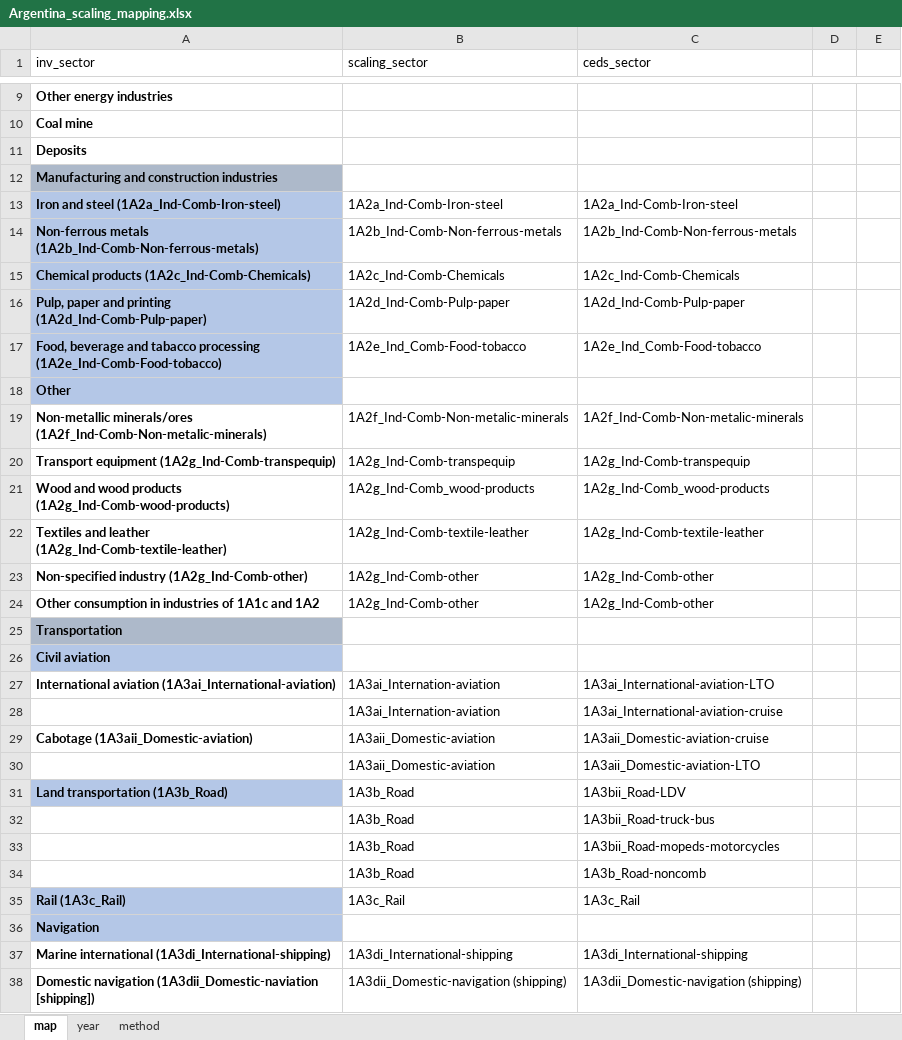
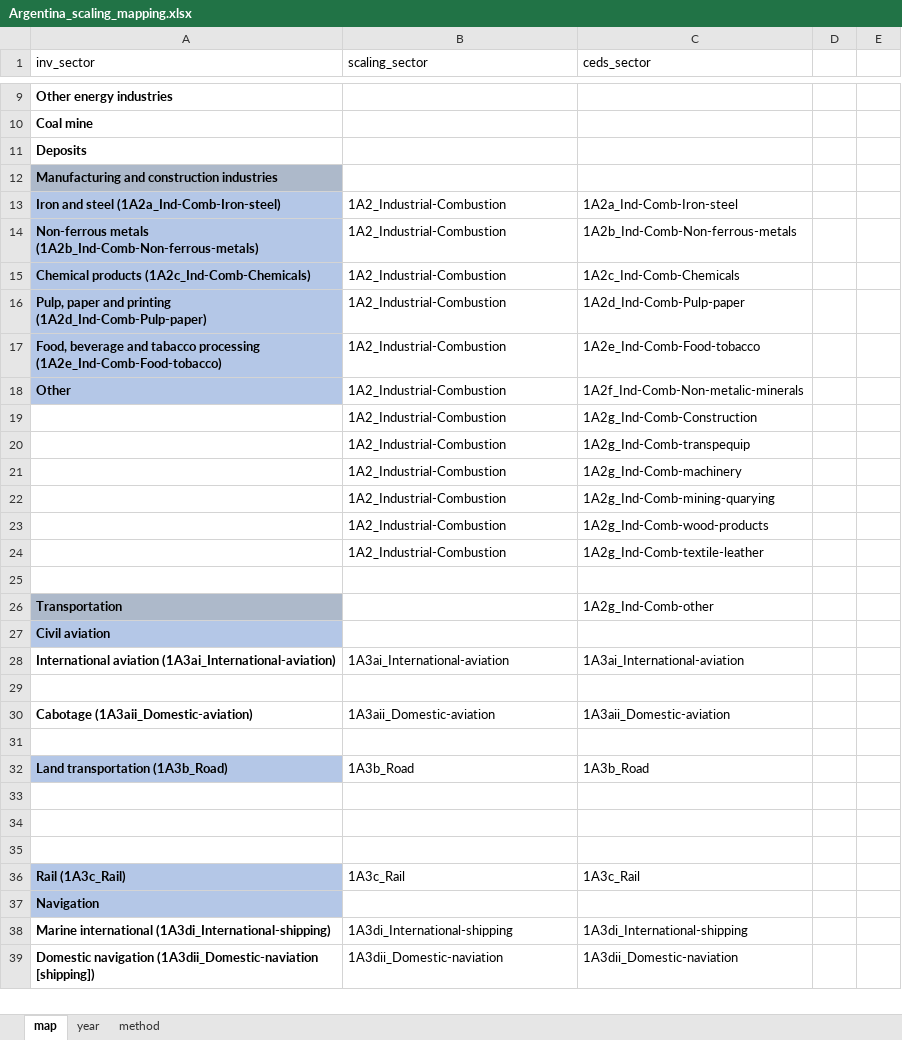
Before and after one commit to JGCRI/CEDS, an Excel workbook: input/mappings/scaling/Argentina_scaling_mapping.xlsx, sheet map, drawn as a sheet; only a part is shown, gaps mark what is left out; values as stored, in another font and other column widths than the file's, no borders; removed rows and columns are numbered as before the commit, all else as after; the diff covers the shown part only; the diff names each change by its address in the sheet, - before the commit and + after, or states it on an @@ line.

```diff
--- a/input/mappings/scaling/Argentina_scaling_mapping.xlsx (sheet map)
+++ b/input/mappings/scaling/Argentina_scaling_mapping.xlsx (sheet map)
-B13 (scaling_sector): 1A2a_Ind-Comb-Iron-steel
+B13 (scaling_sector): 1A2_Industrial-Combustion
-B14 (scaling_sector): 1A2b_Ind-Comb-Non-ferrous-metals
+B14 (scaling_sector): 1A2_Industrial-Combustion
-B15 (scaling_sector): 1A2c_Ind-Comb-Chemicals
+B15 (scaling_sector): 1A2_Industrial-Combustion
-B16 (scaling_sector): 1A2d_Ind-Comb-Pulp-paper
+B16 (scaling_sector): 1A2_Industrial-Combustion
-B17 (scaling_sector): 1A2e_Ind_Comb-Food-tobacco
+B17 (scaling_sector): 1A2_Industrial-Combustion
-C17 (ceds_sector): 1A2e_Ind_Comb-Food-tobacco
+C17 (ceds_sector): 1A2e_Ind-Comb-Food-tobacco
-B18 (scaling_sector): (empty)
+B18 (scaling_sector): 1A2_Industrial-Combustion
-C18 (ceds_sector): (empty)
+C18 (ceds_sector): 1A2f_Ind-Comb-Non-metalic-minerals
-row 19: Non-metallic minerals/ores (1A2f_Ind-Comb-Non-metalic-minerals) | 1A2f_Ind-Comb-Non-metalic-minerals | 1A2f_Ind-Comb-Non-metalic-minerals
-row 20: Transport equipment (1A2g_Ind-Comb-transpequip) | 1A2g_Ind-Comb-transpequip | 1A2g_Ind-Comb-transpequip
-row 21: Wood and wood products (1A2g_Ind-Comb-wood-products) | 1A2g_Ind-Comb_wood-products | 1A2g_Ind-Comb_wood-products
-row 22: Textiles and leather (1A2g_Ind-Comb-textile-leather) | 1A2g_Ind-Comb-textile-leather | 1A2g_Ind-Comb-textile-leather
-row 23: Non-specified industry (1A2g_Ind-Comb-other) | 1A2g_Ind-Comb-other | 1A2g_Ind-Comb-other
+row 19:  | 1A2_Industrial-Combustion | 1A2g_Ind-Comb-Construction
+row 20:  | 1A2_Industrial-Combustion | 1A2g_Ind-Comb-transpequip
+row 21:  | 1A2_Industrial-Combustion | 1A2g_Ind-Comb-machinery
+row 22:  | 1A2_Industrial-Combustion | 1A2g_Ind-Comb-mining-quarying
+row 23:  | 1A2_Industrial-Combustion | 1A2g_Ind-Comb-wood-products
+row 24:  | 1A2_Industrial-Combustion | 1A2g_Ind-Comb-textile-leather
-row 25: Other consumption in industries of 1A1c and 1A2 | 1A2g_Ind-Comb-other | 1A2g_Ind-Comb-other
+row 25: (empty)
-C26 (ceds_sector): (empty)
+C26 (ceds_sector): 1A2g_Ind-Comb-other
-B28 (scaling_sector): 1A3ai_Internation-aviation
+B28 (scaling_sector): 1A3ai_International-aviation
-C28 (ceds_sector): 1A3ai_International-aviation-LTO
+C28 (ceds_sector): 1A3ai_International-aviation
-row 29:  | 1A3ai_Internation-aviation | 1A3ai_International-aviation-cruise
+row 29: (empty)
-C30 (ceds_sector): 1A3aii_Domestic-aviation-cruise
+C30 (ceds_sector): 1A3aii_Domestic-aviation
-row 31:  | 1A3aii_Domestic-aviation | 1A3aii_Domestic-aviation-LTO
+row 31: (empty)
-C32 (ceds_sector): 1A3bii_Road-LDV
+C32 (ceds_sector): 1A3b_Road
-row 33:  | 1A3b_Road | 1A3bii_Road-truck-bus
+row 33: (empty)
-row 34:  | 1A3b_Road | 1A3bii_Road-mopeds-motorcycles
+row 34: (empty)
-row 35:  | 1A3b_Road | 1A3b_Road-noncomb
+row 35: (empty)
-B39 (scaling_sector): 1A3dii_Domestic-navigation (shipping)
+B39 (scaling_sector): 1A3dii_Domestic-naviation
-C39 (ceds_sector): 1A3dii_Domestic-navigation (shipping)
+C39 (ceds_sector): 1A3dii_Domestic-naviation
```
Also changed, not shown: 29 added rows, 69 removed rows, 41 edited cells and cell formats elsewhere in this sheet, input/mappings/scaling/MEIC_scaling_mapping.xlsx, input/mappings/scaling/S_Korea_scaling_mapping.xlsx, 1 other file.
